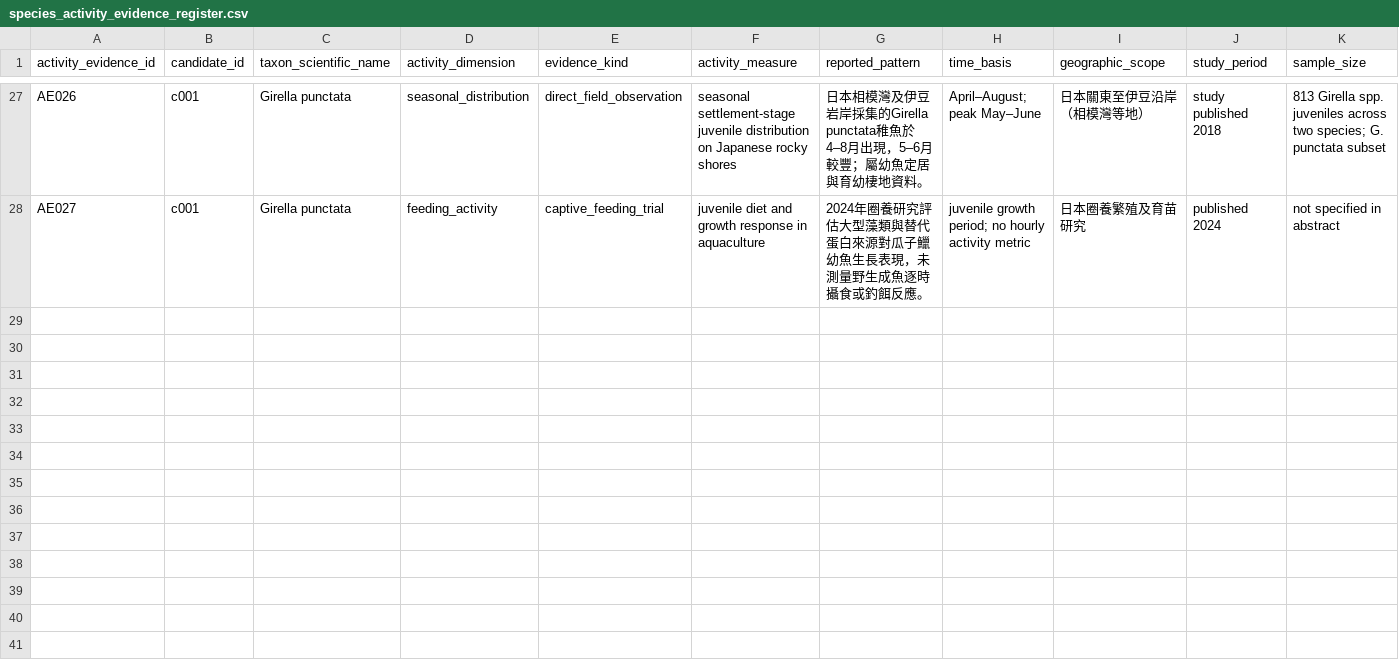
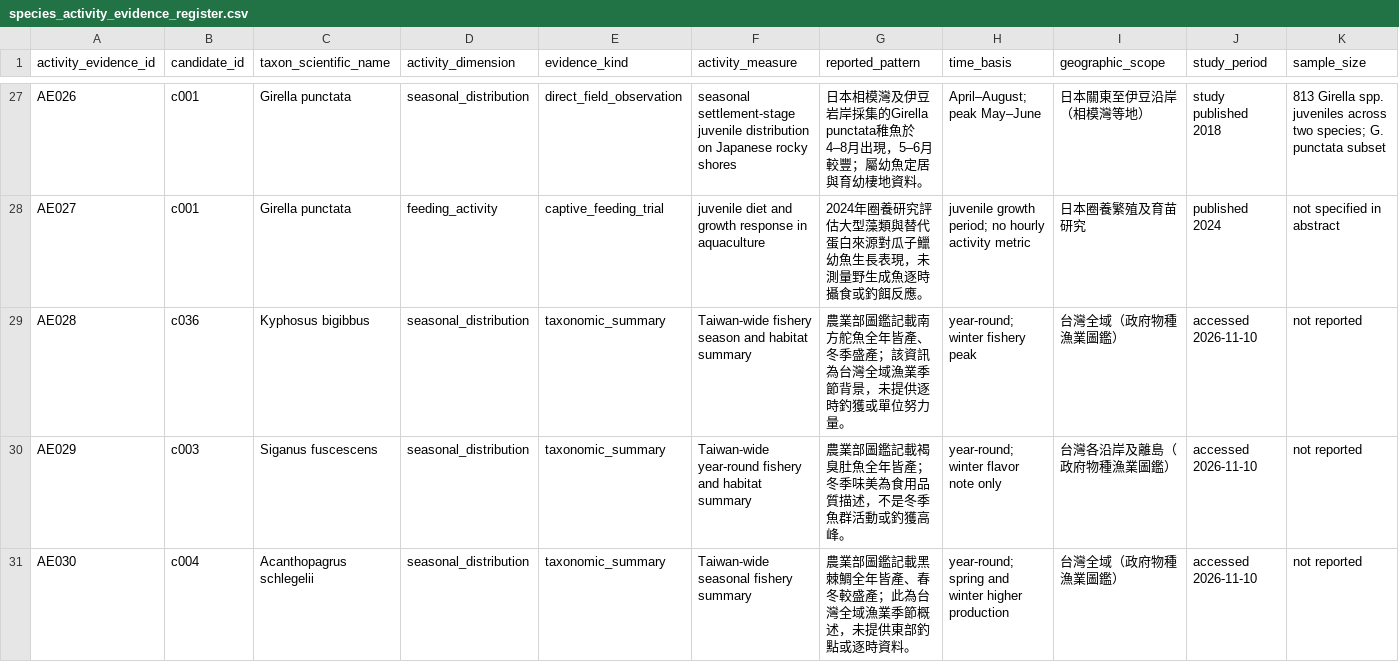
Before and after one commit to fb326549-lang/fishing-intelligence, a CSV file: P2/species/species_activity_evidence_register.csv, drawn as a sheet; only a part is shown, gaps mark what is left out; rows hold the shown columns only; the diff names each change by its address in the sheet, - before the commit and + after, or states it on an @@ line.

Commit message:
Register Taiwan-wide fishery season context for target species

```diff
--- a/P2/species/species_activity_evidence_register.csv
+++ b/P2/species/species_activity_evidence_register.csv
+row 29: AE028 | c036 | Kyphosus bigibbus | seasonal_distribution | taxonomic_summary | Taiwan-wide fishery season and habitat summary | 農業部圖鑑記載南方舵魚全年皆產、冬季盛產；該資訊為台灣全域漁業季節背景，未提供逐時釣獲或單位努力量。 | year-round; winter fishery peak | 台灣全域（政府物種漁業圖鑑） | accessed 2026-11-10 | not reported
+row 30: AE029 | c003 | Siganus fuscescens | seasonal_distribution | taxonomic_summary | Taiwan-wide year-round fishery and habitat summary | 農業部圖鑑記載褐臭肚魚全年皆產；冬季味美為食用品質描述，不是冬季魚群活動或釣獲高峰。 | year-round; winter flavor note only | 台灣各沿岸及離島（政府物種漁業圖鑑） | accessed 2026-11-10 | not reported
+row 31: AE030 | c004 | Acanthopagrus schlegelii | seasonal_distribution | taxonomic_summary | Taiwan-wide seasonal fishery summary | 農業部圖鑑記載黑棘鯛全年皆產、春冬較盛產；此為台灣全域漁業季節概述，未提供東部釣點或逐時資料。 | year-round; spring and winter higher production | 台灣全域（政府物種漁業圖鑑） | accessed 2026-11-10 | not reported
```
